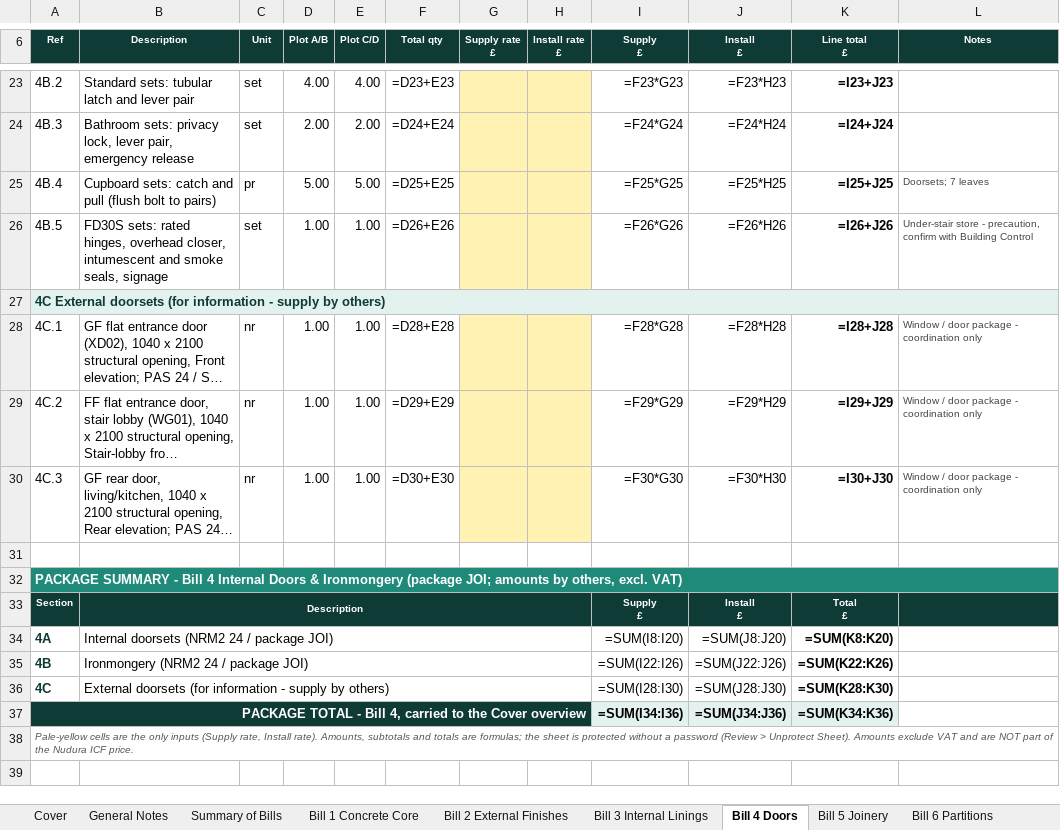
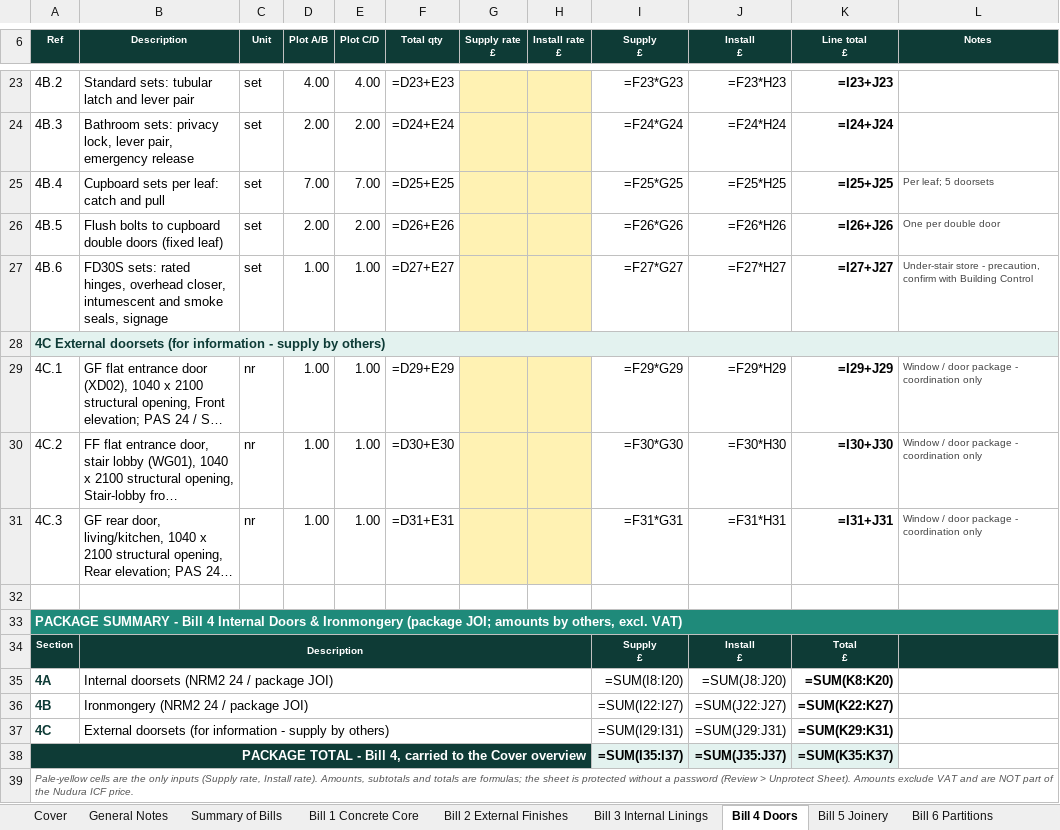
Before and after one commit to BuildEase2026/le-icf-quote-5f36a7d029, an Excel workbook: downloads/ES26-081 BOQ Package.xlsx, sheet Bill 4 Doors, drawn as a sheet; only a part is shown, gaps mark what is left out; long unchanged cells end in …; values as stored, in another font and other column widths than the file's, no borders; formulas without a stored value are shown as written; charts and pictures not drawn; addresses are those after the commit; the diff names each change by its address in the sheet, - before the commit and + after, or states it on an @@ line.

```diff
--- a/downloads/ES26-081 BOQ Package.xlsx (sheet Bill 4 Doors)
+++ b/downloads/ES26-081 BOQ Package.xlsx (sheet Bill 4 Doors)
-B25 (Description): Cupboard sets: catch and pull (flush bolt to pairs)
+B25 (Description): Cupboard sets per leaf: catch and pull
-C25 (Unit): pr
+C25 (Unit): set
-D25 (Plot A/B): 5.00
+D25 (Plot A/B): 7.00
-E25 (Plot C/D): 5.00
+E25 (Plot C/D): 7.00
-L25 (Notes): Doorsets; 7 leaves
+L25 (Notes): Per leaf; 5 doorsets
-B26 (Description): FD30S sets: rated hinges, overhead closer, intumescent and smoke seals, signage
+B26 (Description): Flush bolts to cupboard double doors (fixed leaf)
-D26 (Plot A/B): 1.00
+D26 (Plot A/B): 2.00
-E26 (Plot C/D): 1.00
+E26 (Plot C/D): 2.00
-L26 (Notes): Under-stair store - precaution, confirm with Building Control
+L26 (Notes): One per double door
+row 27: 4B.6 | FD30S sets: rated hinges, overhead closer, intumescent and smoke seals, signage | set | 1.00 | 1.00 | =D27+E27 |  |  | =F27*G27 | =F27*H27 | =I27+J27 | Under-stair store - precaution, confirm with Building Control
-F29 (Total qty): =D28+E28
+F29 (Total qty): =D29+E29
-I29 (Supply £): =F28*G28
+I29 (Supply £): =F29*G29
-J29 (Install £): =F28*H28
+J29 (Install £): =F29*H29
-K29 (Line total £): =I28+J28
+K29 (Line total £): =I29+J29
-F30 (Total qty): =D29+E29
+F30 (Total qty): =D30+E30
-I30 (Supply £): =F29*G29
+I30 (Supply £): =F30*G30
-J30 (Install £): =F29*H29
+J30 (Install £): =F30*H30
-K30 (Line total £): =I29+J29
+K30 (Line total £): =I30+J30
-F31 (Total qty): =D30+E30
+F31 (Total qty): =D31+E31
-I31 (Supply £): =F30*G30
+I31 (Supply £): =F31*G31
-J31 (Install £): =F30*H30
+J31 (Install £): =F31*H31
-K31 (Line total £): =I30+J30
+K31 (Line total £): =I31+J31
-I36 (Supply £): =SUM(I22:I26)
+I36 (Supply £): =SUM(I22:I27)
-J36 (Install £): =SUM(J22:J26)
+J36 (Install £): =SUM(J22:J27)
-K36 (Line total £): =SUM(K22:K26)
+K36 (Line total £): =SUM(K22:K27)
-I37 (Supply £): =SUM(I28:I30)
+I37 (Supply £): =SUM(I29:I31)
-J37 (Install £): =SUM(J28:J30)
+J37 (Install £): =SUM(J29:J31)
-K37 (Line total £): =SUM(K28:K30)
+K37 (Line total £): =SUM(K29:K31)
-I38 (Supply £): =SUM(I34:I36)
+I38 (Supply £): =SUM(I35:I37)
-J38 (Install £): =SUM(J34:J36)
+J38 (Install £): =SUM(J35:J37)
-K38 (Line total £): =SUM(K34:K36)
+K38 (Line total £): =SUM(K35:K37)
```
Also changed, not shown: sheet Summary of Bills, sheet Cover, 4 other files.
